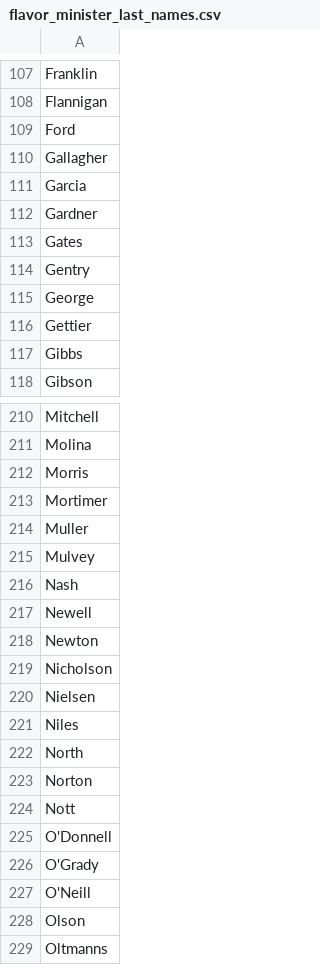
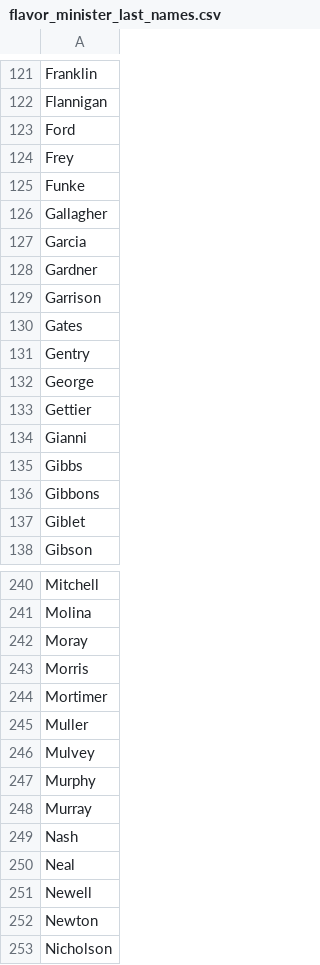
Before and after one commit to Viktor-Butkovich/Second-Earth-game, a CSV file: text/flavor_minister_last_names.csv, drawn as a sheet; only a part is shown, gaps mark what is left out; the shorter side is filled out with more unchanged rows; the diff covers the shown part only.

Commit message:
Add names (2024-04-08)

```diff
--- a/text/flavor_minister_last_names.csv
+++ b/text/flavor_minister_last_names.csv
@@ -109,2 +123,4 @@ Flannigan
 Ford
+Frey
+Funke
 Gallagher
@@ -112,2 +128,3 @@ Garcia
 Gardner
+Garrison
 Gates
@@ -116,3 +133,6 @@ George
 Gettier
+Gianni
 Gibbs
+Gibbons
+Giblet
 Gibson
@@ -211,2 +241,3 @@ Mitchell
 Molina
+Moray
 Morris
@@ -215,3 +246,6 @@ Muller
 Mulvey
+Murphy
+Murray
 Nash
+Neal
 Newell
```
Also changed, not shown: 45 added rows elsewhere in this file, text/flavor_minister_first_names_female_generic.csv, text/flavor_minister_first_names_male_generic.csv.
